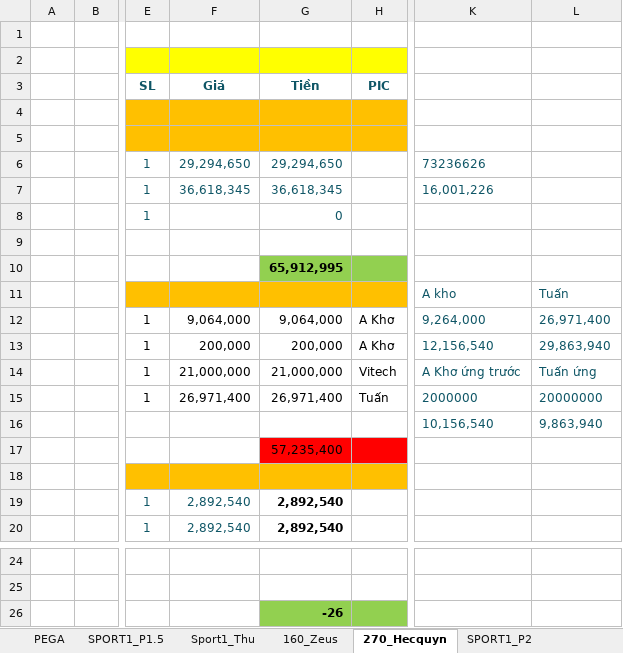
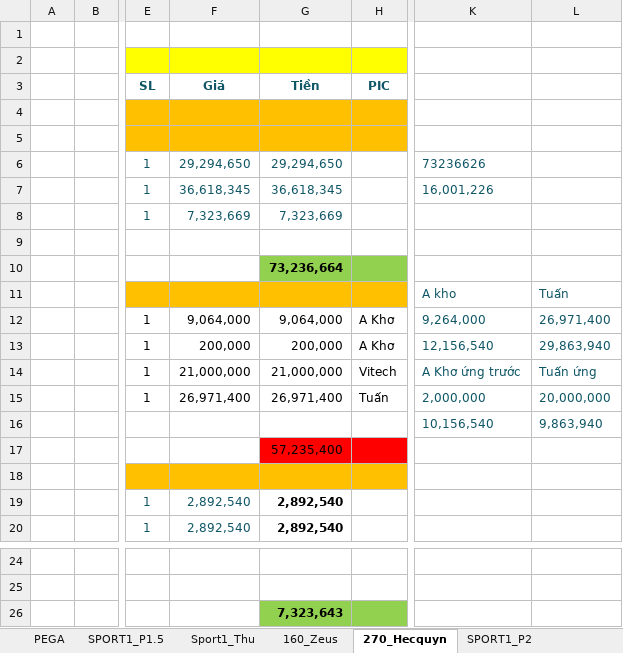
Before and after one commit to anhtuan200794/Team_Log, an Excel workbook: Project/TongHopQuy2.xlsx, sheet 270_Hecquyn, drawn as a sheet; only a part is shown, gaps mark what is left out; values as stored, in another font and other column widths than the file's, no borders; the diff names each change by its address in the sheet, - before the commit and + after, or states it on an @@ line.

```diff
--- a/Project/TongHopQuy2.xlsx (sheet 270_Hecquyn)
+++ b/Project/TongHopQuy2.xlsx (sheet 270_Hecquyn)
-F8 (Giá): (empty)
+F8 (Giá): 7,323,669
-G8 (Tiền): 0
+G8 (Tiền): 7,323,669
-G10 (Tiền): 65,912,995
+G10 (Tiền): 73,236,664
-K15: 2000000
+K15: 2,000,000
-L15: 20000000
+L15: 20,000,000
-G26 (Tiền): -26
+G26 (Tiền): 7,323,643
```
Also changed, not shown: sheet Chi Phí Công ty, sheet SPORT1_P2, sheet 160_Zeus, sheet Tổng hợp quỹ công ty, formulas that keep their value.
